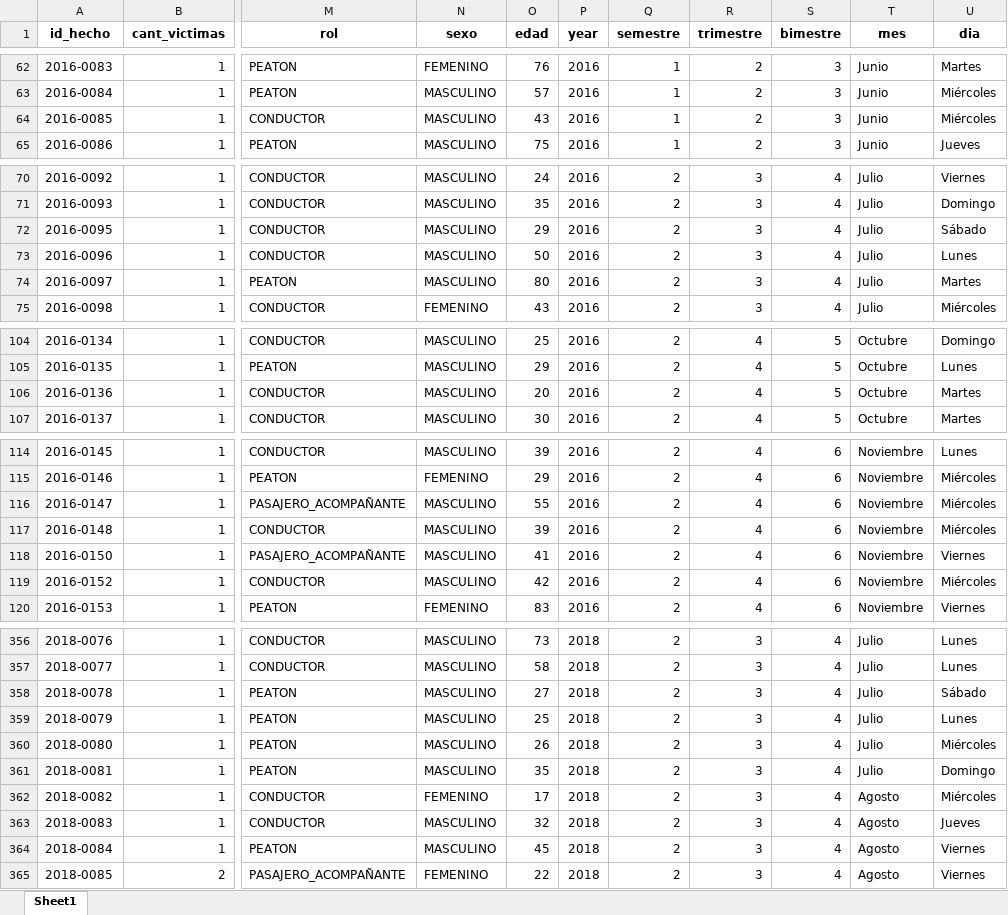
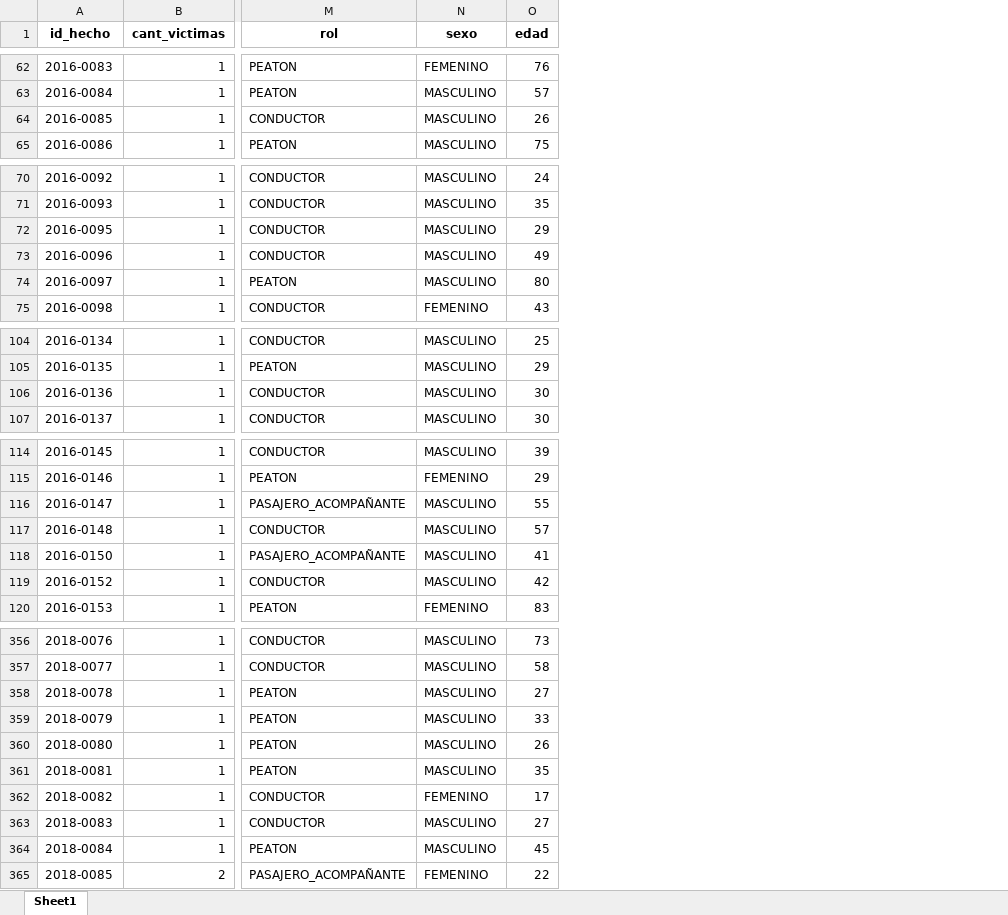
Before and after one commit to Juancito2085/PI_Data_Analyst, an Excel workbook: Datasets/data_final.xlsx, sheet Sheet1, drawn as a sheet; only a part is shown, gaps mark what is left out; values as stored, in another font and other column widths than the file's, no borders; removed rows and columns are numbered as before the commit, all else as after; the diff covers the shown part only; the diff names each change by its address in the sheet, - before the commit and + after, or states it on an @@ line.

```diff
--- a/Datasets/data_final.xlsx (sheet Sheet1)
+++ b/Datasets/data_final.xlsx (sheet Sheet1)
-column P (year), rows 62-65: all 2016; rows 70-75: all 2016; rows 104-107: all 2016; rows 114-120: all 2016; rows 356-365: all 2018
-column Q (semestre), rows 62-65: all 1; rows 70-75: all 2; rows 104-107: all 2; rows 114-120: all 2; rows 356-365: all 2
-column R (trimestre), rows 62-65: all 2; rows 70-75: all 3; rows 104-107: all 4; rows 114-120: all 4; rows 356-365: all 3
-column S (bimestre), rows 62-65: all 3; rows 70-75: all 4; rows 104-107: all 5; rows 114-120: all 6; rows 356-365: all 4
-column T (mes), rows 62-65: all Junio; rows 70-75: all Julio; rows 104-107: all Octubre; rows 114-120: all Noviembre; rows 356-365: Julio | Julio | Julio | Julio | Julio | Julio | Agosto | Agosto | Agosto | Agosto
-column U (dia), rows 62-65: Martes | Miércoles | Miércoles | Jueves; rows 70-75: Viernes | Domingo | Sábado | Lunes | Martes | Miércoles; rows 104-107: Domingo | Lunes | Martes | Martes; rows 114-120: Lunes | Miércoles | Miércoles | Miércoles | Viernes | Miércoles | Viernes; rows 356-365: Lunes | Lunes | Sábado | Lunes | Miércoles | Domingo | Miércoles | Jueves | Viernes | Viernes
-O64 (edad): 43
+O64 (edad): 26
-O73 (edad): 50
+O73 (edad): 49
-O106 (edad): 20
+O106 (edad): 30
-O117 (edad): 39
+O117 (edad): 57
-O359 (edad): 25
+O359 (edad): 33
-O363 (edad): 32
+O363 (edad): 27
```
Also changed, not shown: 1 added row, 1 removed row and 39 edited cells elsewhere in this sheet, 1 other file.
